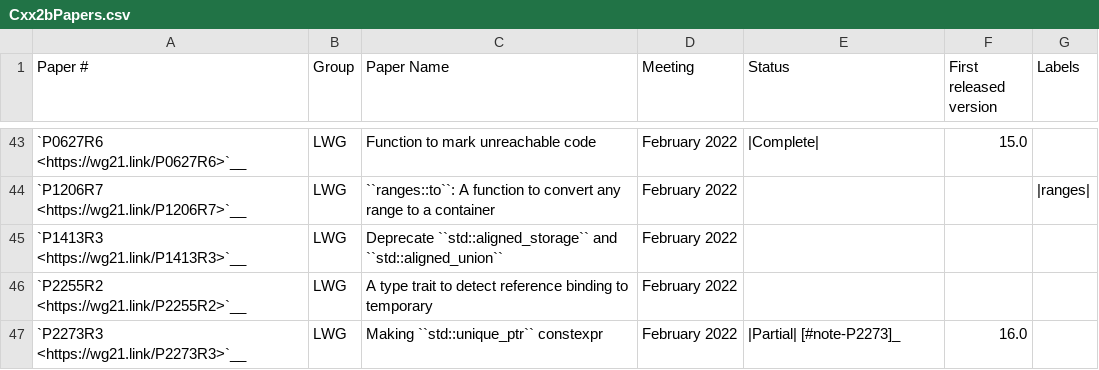
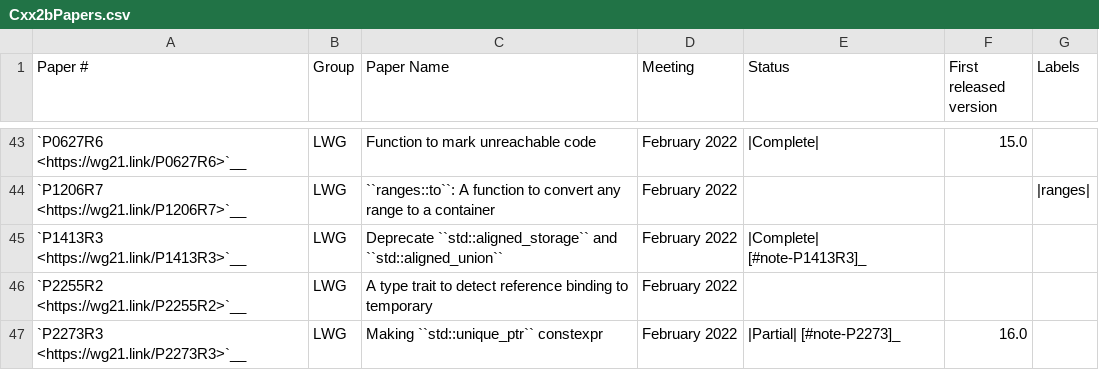
Before and after one commit to CTSRD-CHERI/libcxx, a CSV file: docs/Status/Cxx2bPapers.csv, drawn as a sheet; only a part is shown, gaps mark what is left out.

```diff
--- a/docs/Status/Cxx2bPapers.csv
+++ b/docs/Status/Cxx2bPapers.csv
@@ -44,3 +44,3 @@
 "`P1206R7 <https://wg21.link/P1206R7>`__","LWG","``ranges::to``: A function to convert any range to a container","February 2022","","","|ranges|"
-"`P1413R3 <https://wg21.link/P1413R3>`__","LWG","Deprecate ``std::aligned_storage`` and ``std::aligned_union``","February 2022","",""
+"`P1413R3 <https://wg21.link/P1413R3>`__","LWG","Deprecate ``std::aligned_storage`` and ``std::aligned_union``","February 2022","|Complete| [#note-P1413R3]_",""
 "`P2255R2 <https://wg21.link/P2255R2>`__","LWG","A type trait to detect reference binding to temporary","February 2022","",""
```
Also changed, not shown: 16 other files.
